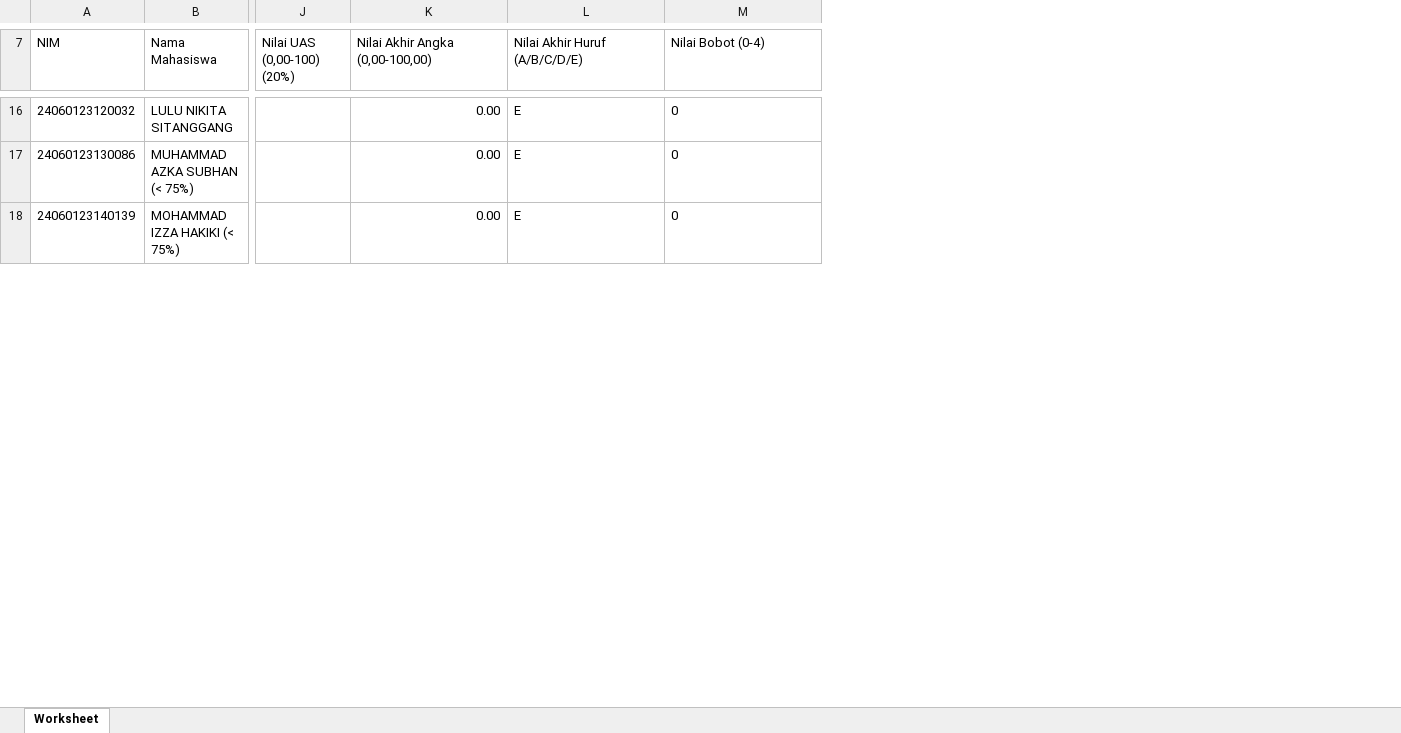
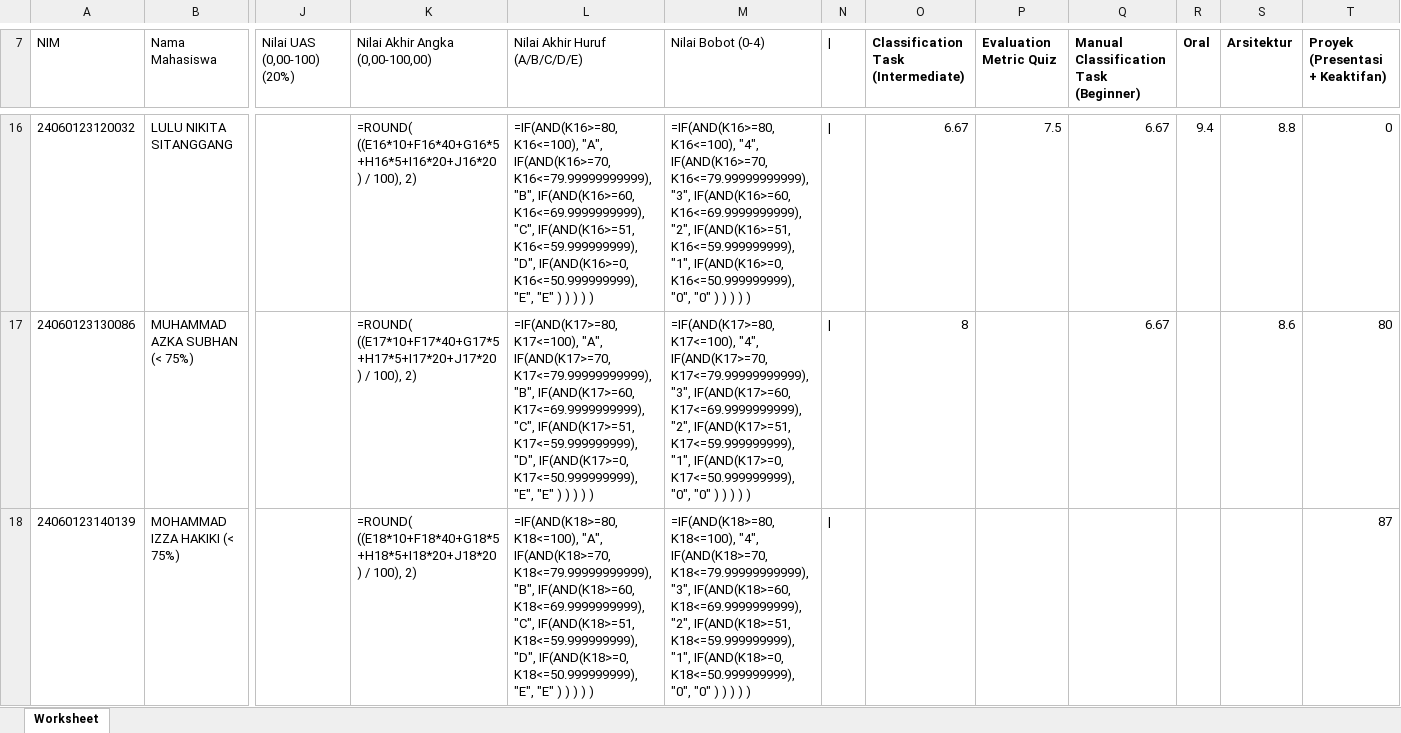
Before and after one commit to rasyidpurnama20/sonet-product, an Excel workbook: nilai-nilai/pola-2026/POLA_PAIK6808_2025_2_A.xlsx, sheet Worksheet, drawn as a sheet; only a part is shown, gaps mark what is left out; values as stored, in another font and other column widths than the file's, no borders; formulas without a stored value are shown as written; the diff covers the shown part only; the diff names each change by its address in the sheet, - before the commit and + after, or states it on an @@ line.

Commit message:
feat: isi POLA_PAIK6808 xlsx - tiap komponen nilai terpisah per kolom di samping

```diff
--- a/nilai-nilai/pola-2026/POLA_PAIK6808_2025_2_A.xlsx (sheet Worksheet)
+++ b/nilai-nilai/pola-2026/POLA_PAIK6808_2025_2_A.xlsx (sheet Worksheet)
+column N (|), rows 16-18: all |
+column O, row 7: Classification Task (Intermediate); rows 16-17: 6.67 | 8
+column P (Evaluation Metric Quiz), row 16: 7.5
+column Q, row 7: Manual Classification Task (Beginner); rows 16-17: 6.67 | 6.67
+column R (Oral), row 16: 9.4
+column S (Arsitektur), rows 16-17: 8.8 | 8.6
+column T (Proyek (Presentasi + Keaktifan)), rows 16-18: 0 | 80 | 87
-K16 (Nilai Akhir Angka (0,00-100,00)): 0.00
+K16 (Nilai Akhir Angka (0,00-100,00)): =ROUND( ((E16*10+F16*40+G16*5+H16*5+I16*20+J16*20) / 100), 2)
-L16 (Nilai Akhir Huruf (A/B/C/D/E)): E
+L16 (Nilai Akhir Huruf (A/B/C/D/E)): =IF(AND(K16>=80, K16<=100), "A", IF(AND(K16>=70, K16<=79.99999999999), "B", IF(AND(K16>=60, K16<=69.9999999999), "C", IF(AND(K16>=51, K16<=59.999999999), "D", IF(AND(K16>=0, K16<=50.999999999), "E", "E" ) ) ) ) )
-M16 (Nilai Bobot (0-4)): 0
+M16 (Nilai Bobot (0-4)): =IF(AND(K16>=80, K16<=100), "4", IF(AND(K16>=70, K16<=79.99999999999), "3", IF(AND(K16>=60, K16<=69.9999999999), "2", IF(AND(K16>=51, K16<=59.999999999), "1", IF(AND(K16>=0, K16<=50.999999999), "0", "0" ) ) ) ) )
-K17 (Nilai Akhir Angka (0,00-100,00)): 0.00
+K17 (Nilai Akhir Angka (0,00-100,00)): =ROUND( ((E17*10+F17*40+G17*5+H17*5+I17*20+J17*20) / 100), 2)
-L17 (Nilai Akhir Huruf (A/B/C/D/E)): E
+L17 (Nilai Akhir Huruf (A/B/C/D/E)): =IF(AND(K17>=80, K17<=100), "A", IF(AND(K17>=70, K17<=79.99999999999), "B", IF(AND(K17>=60, K17<=69.9999999999), "C", IF(AND(K17>=51, K17<=59.999999999), "D", IF(AND(K17>=0, K17<=50.999999999), "E", "E" ) ) ) ) )
-M17 (Nilai Bobot (0-4)): 0
+M17 (Nilai Bobot (0-4)): =IF(AND(K17>=80, K17<=100), "4", IF(AND(K17>=70, K17<=79.99999999999), "3", IF(AND(K17>=60, K17<=69.9999999999), "2", IF(AND(K17>=51, K17<=59.999999999), "1", IF(AND(K17>=0, K17<=50.999999999), "0", "0" ) ) ) ) )
-K18 (Nilai Akhir Angka (0,00-100,00)): 0.00
+K18 (Nilai Akhir Angka (0,00-100,00)): =ROUND( ((E18*10+F18*40+G18*5+H18*5+I18*20+J18*20) / 100), 2)
-L18 (Nilai Akhir Huruf (A/B/C/D/E)): E
+L18 (Nilai Akhir Huruf (A/B/C/D/E)): =IF(AND(K18>=80, K18<=100), "A", IF(AND(K18>=70, K18<=79.99999999999), "B", IF(AND(K18>=60, K18<=69.9999999999), "C", IF(AND(K18>=51, K18<=59.999999999), "D", IF(AND(K18>=0, K18<=50.999999999), "E", "E" ) ) ) ) )
-M18 (Nilai Bobot (0-4)): 0
+M18 (Nilai Bobot (0-4)): =IF(AND(K18>=80, K18<=100), "4", IF(AND(K18>=70, K18<=79.99999999999), "3", IF(AND(K18>=60, K18<=69.9999999999), "2", IF(AND(K18>=51, K18<=59.999999999), "1", IF(AND(K18>=0, K18<=50.999999999), "0", "0" ) ) ) ) )
```
Also changed, not shown: 135 edited cells elsewhere in this sheet, 1 other file.
